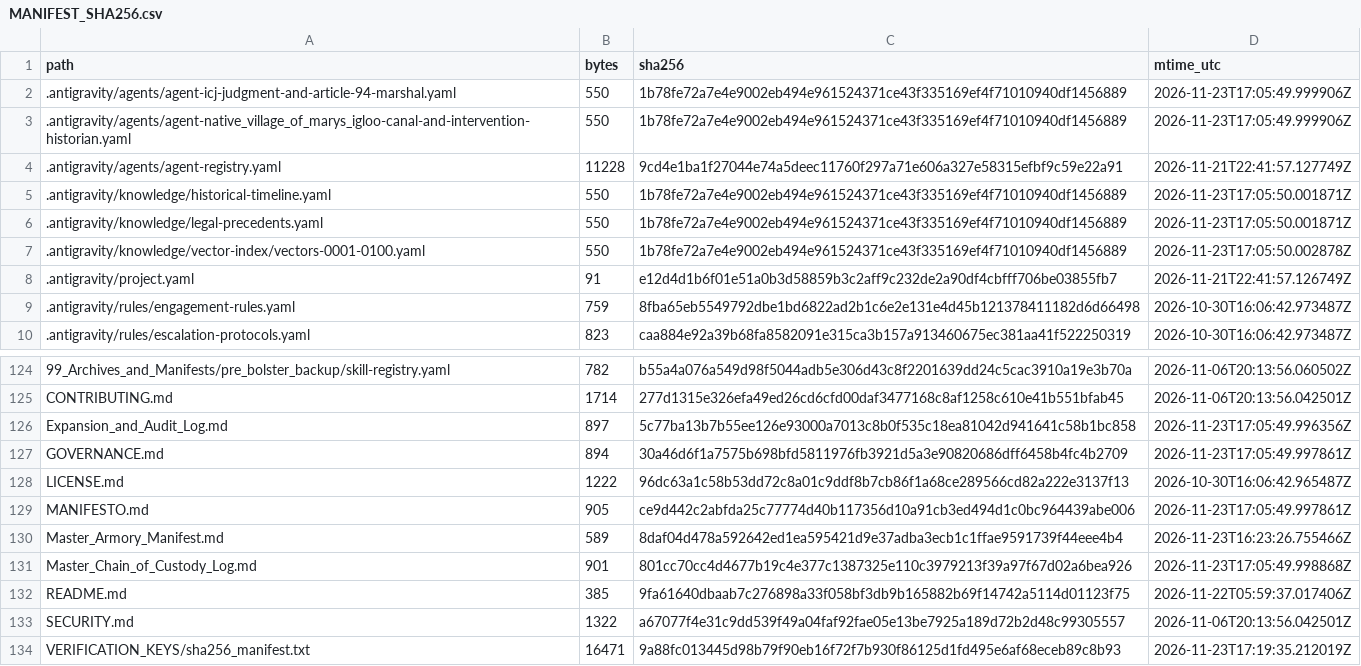
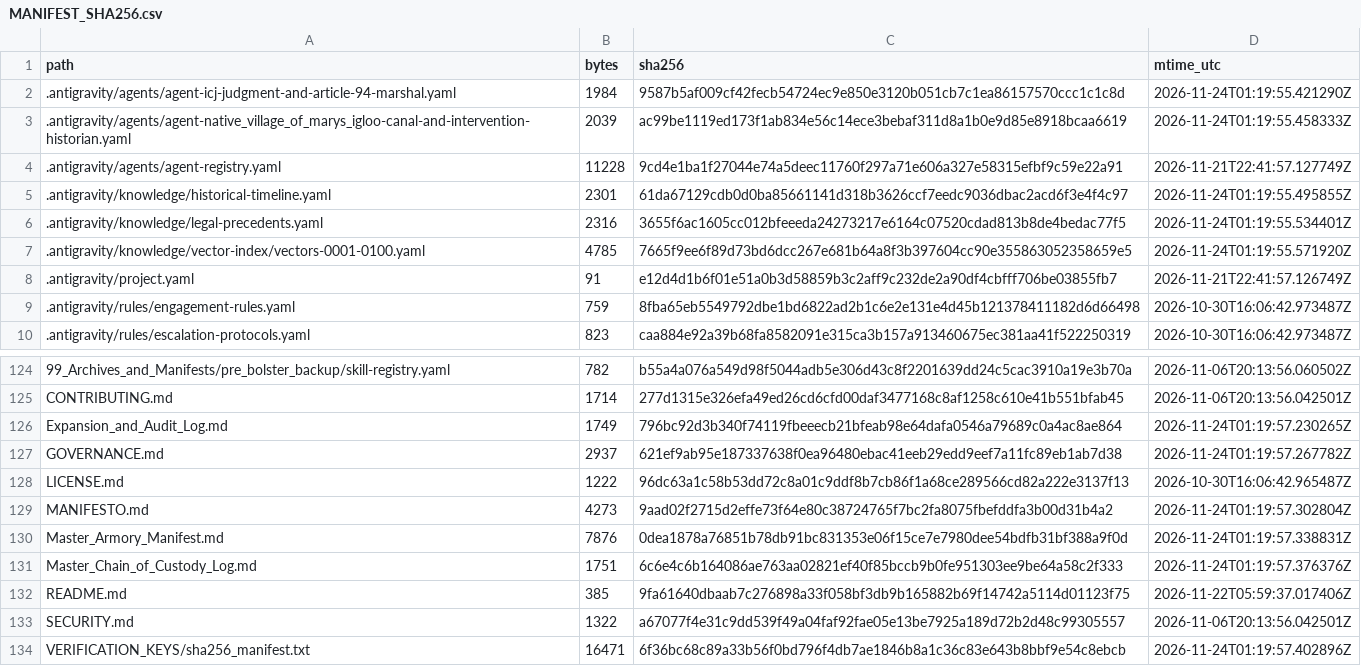
Before and after one commit to GlobalRestitutionAlliance/turtle-island-us-ak-native-village-of-marys-igloo-master-litigation, a CSV file: 99_Archives_and_Manifests/MANIFEST_SHA256.csv, drawn as a sheet; only a part is shown, gaps mark what is left out; the diff covers the shown part only.

```diff
--- a/99_Archives_and_Manifests/MANIFEST_SHA256.csv
+++ b/99_Archives_and_Manifests/MANIFEST_SHA256.csv
@@ -1,8 +1,8 @@
 path,bytes,sha256,mtime_utc
-.antigravity/agents/agent-icj-judgment-and-article-94-marshal.yaml,550,1b78fe72a7e4e9002eb494e961524371ce43f335169ef4f71010940df1456889,2026-11-23T17:05:49.999906Z
-.antigravity/agents/agent-native_village_of_marys_igloo-canal-and-intervention-historian.yaml,550,1b78fe72a7e4e9002eb494e961524371ce43f335169ef4f71010940df1456889,2026-11-23T17:05:49.999906Z
+.antigravity/agents/agent-icj-judgment-and-article-94-marshal.yaml,1984,9587b5af009cf42fecb54724ec9e850e3120b051cb7c1ea86157570ccc1c1c8d,2026-11-24T01:19:55.421290Z
+.antigravity/agents/agent-native_village_of_marys_igloo-canal-and-intervention-historian.yaml,2039,ac99be1119ed173f1ab834e56c14ece3bebaf311d8a1b0e9d85e8918bcaa6619,2026-11-24T01:19:55.458333Z
 .antigravity/agents/agent-registry.yaml,11228,9cd4e1ba1f27044e74a5deec11760f297a71e606a327e58315efbf9c59e22a91,2026-11-21T22:41:57.127749Z
-.antigravity/knowledge/historical-timeline.yaml,550,1b78fe72a7e4e9002eb494e961524371ce43f335169ef4f71010940df1456889,2026-11-23T17:05:50.001871Z
-.antigravity/knowledge/legal-precedents.yaml,550,1b78fe72a7e4e9002eb494e961524371ce43f335169ef4f71010940df1456889,2026-11-23T17:05:50.001871Z
-.antigravity/knowledge/vector-index/vectors-0001-0100.yaml,550,1b78fe72a7e4e9002eb494e961524371ce43f335169ef4f71010940df1456889,2026-11-23T17:05:50.002878Z
+.antigravity/knowledge/historical-timeline.yaml,2301,61da67129cdb0d0ba85661141d318b3626ccf7eedc9036dbac2acd6f3e4f4c97,2026-11-24T01:19:55.495855Z
+.antigravity/knowledge/legal-precedents.yaml,2316,3655f6ac1605cc012bfeeeda24273217e6164c07520cdad813b8de4bedac77f5,2026-11-24T01:19:55.534401Z
+.antigravity/knowledge/vector-index/vectors-0001-0100.yaml,4785,7665f9ee6f89d73bd6dcc267e681b64a8f3b397604cc90e355863052358659e5,2026-11-24T01:19:55.571920Z
 .antigravity/project.yaml,91,e12d4d1b6f01e51a0b3d58859b3c2aff9c232de2a90df4cbfff706be03855fb7,2026-11-21T22:41:57.126749Z
@@ -125,10 +125,10 @@ path,bytes,sha256,mtime_utc
 CONTRIBUTING.md,1714,277d1315e326efa49ed26cd6cfd00daf3477168c8af1258c610e41b551bfab45,2026-11-06T20:13:56.042501Z
-Expansion_and_Audit_Log.md,897,5c77ba13b7b55ee126e93000a7013c8b0f535c18ea81042d941641c58b1bc858,2026-11-23T17:05:49.996356Z
-GOVERNANCE.md,894,30a46d6f1a7575b698bfd5811976fb3921d5a3e90820686dff6458b4fc4b2709,2026-11-23T17:05:49.997861Z
+Expansion_and_Audit_Log.md,1749,796bc92d3b340f74119fbeeecb21bfeab98e64dafa0546a79689c0a4ac8ae864,2026-11-24T01:19:57.230265Z
+GOVERNANCE.md,2937,621ef9ab95e187337638f0ea96480ebac41eeb29edd9eef7a11fc89eb1ab7d38,2026-11-24T01:19:57.267782Z
 LICENSE.md,1222,96dc63a1c58b53dd72c8a01c9ddf8b7cb86f1a68ce289566cd82a222e3137f13,2026-10-30T16:06:42.965487Z
-MANIFESTO.md,905,ce9d442c2abfda25c77774d40b117356d10a91cb3ed494d1c0bc964439abe006,2026-11-23T17:05:49.997861Z
-Master_Armory_Manifest.md,589,8daf04d478a592642ed1ea595421d9e37adba3ecb1c1ffae9591739f44eee4b4,2026-11-23T16:23:26.755466Z
-Master_Chain_of_Custody_Log.md,901,801cc70cc4d4677b19c4e377c1387325e110c3979213f39a97f67d02a6bea926,2026-11-23T17:05:49.998868Z
+MANIFESTO.md,4273,9aad02f2715d2effe73f64e80c38724765f7bc2fa8075fbefddfa3b00d31b4a2,2026-11-24T01:19:57.302804Z
+Master_Armory_Manifest.md,7876,0dea1878a76851b78db91bc831353e06f15ce7e7980dee54bdfb31bf388a9f0d,2026-11-24T01:19:57.338831Z
+Master_Chain_of_Custody_Log.md,1751,6c6e4c6b164086ae763aa02821ef40f85bccb9b0fe951303ee9be64a58c2f333,2026-11-24T01:19:57.376376Z
 README.md,385,9fa61640dbaab7c276898a33f058bf3db9b165882b69f14742a5114d01123f75,2026-11-22T05:59:37.017406Z
 SECURITY.md,1322,a67077f4e31c9dd539f49a04faf92fae05e13be7925a189d72b2d48c99305557,2026-11-06T20:13:56.042501Z
-VERIFICATION_KEYS/sha256_manifest.txt,16471,9a88fc013445d98b79f90eb16f72f7b930f86125d1fd495e6af68eceb89c8b93,2026-11-23T17:19:35.212019Z
+VERIFICATION_KEYS/sha256_manifest.txt,16471,6f36bc68c89a33b56f0bd796f4db7ae1846b8a1c36c83e643b8bbf9e54c8ebcb,2026-11-24T01:19:57.402896Z
```
Also changed, not shown: 84 edited cells elsewhere in this file, 39 other files.
